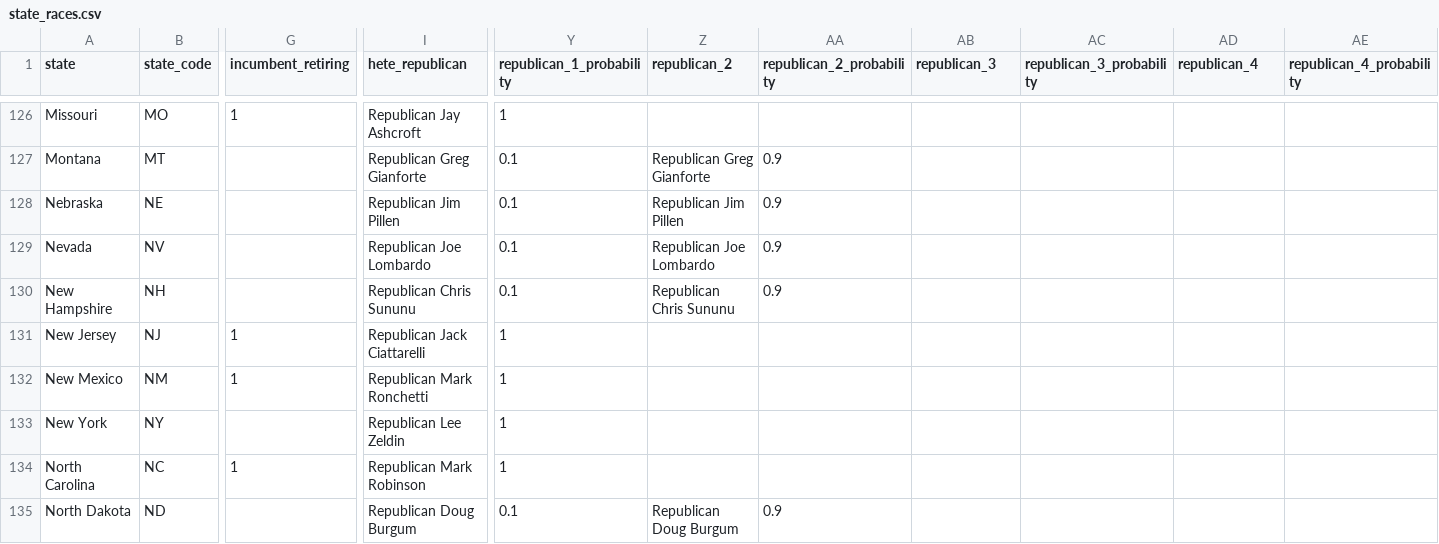
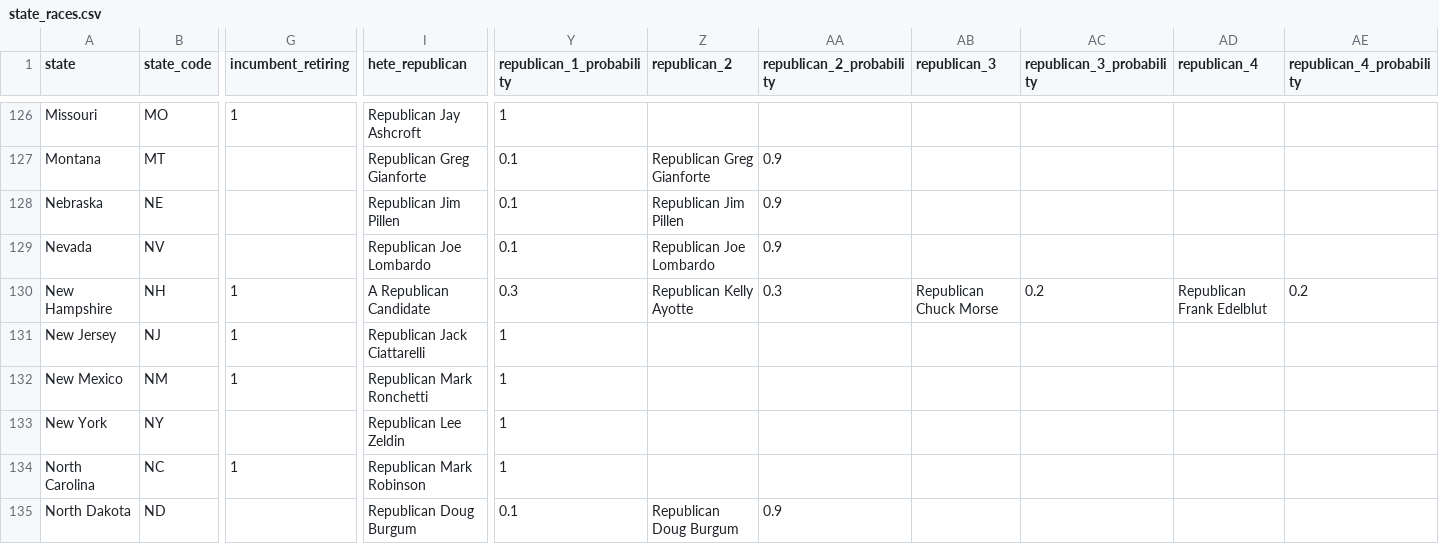
Before and after one commit to carnival-farmer/data, a CSV file: v2/state_races.csv, drawn as a sheet; only a part is shown, gaps mark what is left out; the diff names each change by its address in the sheet, - before the commit and + after, or states it on an @@ line.

Commit message:
Updating data

```diff
--- a/v2/state_races.csv
+++ b/v2/state_races.csv
-G130 (incumbent_retiring): (empty)
+G130 (incumbent_retiring): 1
-I130 (hete_republican): Republican Chris Sununu
+I130 (hete_republican): A Republican Candidate
-Y130 (republican_1_probability): 0.1
+Y130 (republican_1_probability): 0.3
-Z130 (republican_2): Republican Chris Sununu
+Z130 (republican_2): Republican Kelly Ayotte
-AA130 (republican_2_probability): 0.9
+AA130 (republican_2_probability): 0.3
-AB130 (republican_3): (empty)
+AB130 (republican_3): Republican Chuck Morse
-AC130 (republican_3_probability): (empty)
+AC130 (republican_3_probability): 0.2
-AD130 (republican_4): (empty)
+AD130 (republican_4): Republican Frank Edelblut
-AE130 (republican_4_probability): (empty)
+AE130 (republican_4_probability): 0.2
```
